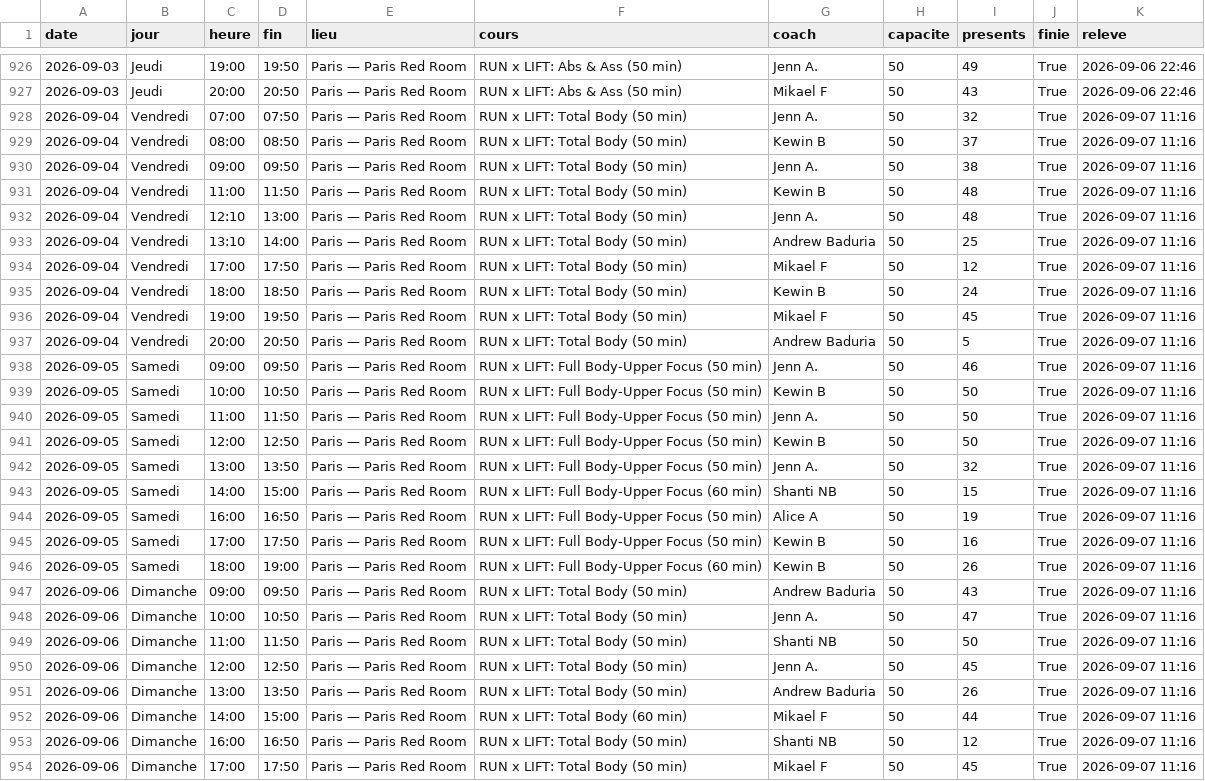
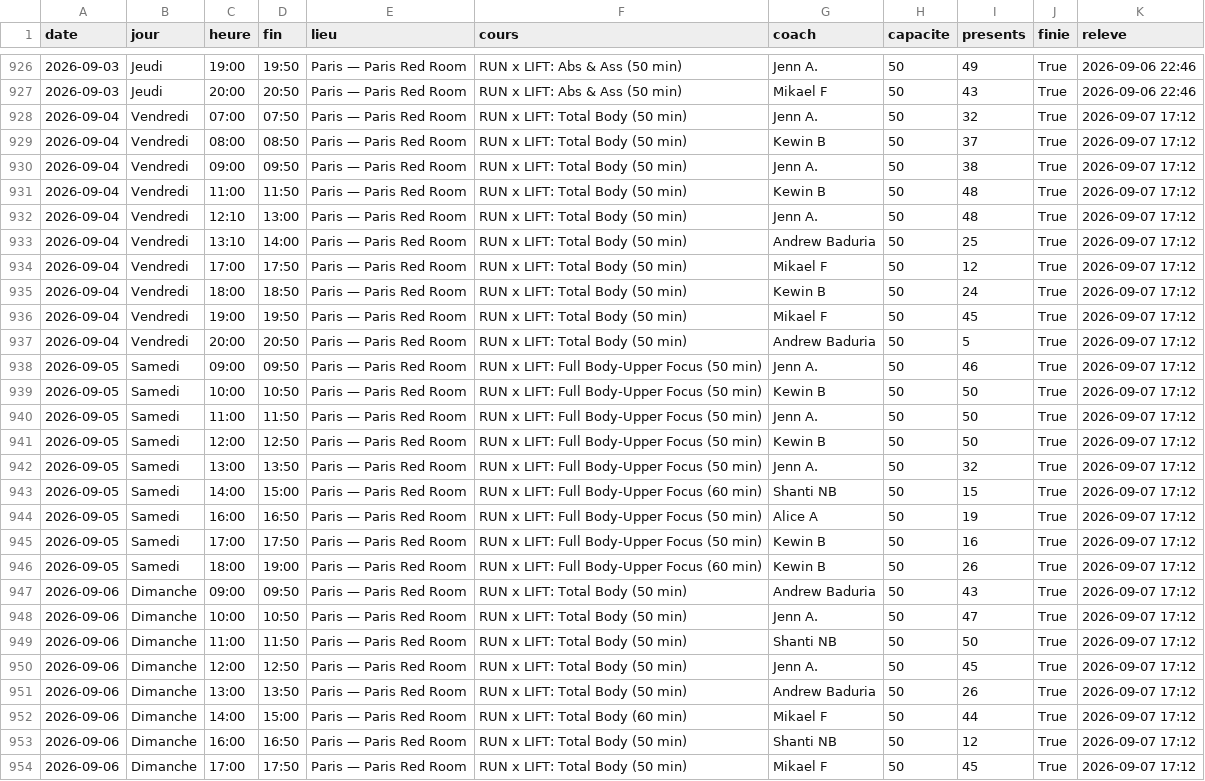
Before and after one commit to sachabitoun17-ctrl/reset, a CSV file: barrys_seances.csv, drawn as a sheet; only a part is shown, gaps mark what is left out; the diff covers the shown part only; the diff names each change by its address in the sheet, - before the commit and + after, or states it on an @@ line.

```diff
--- a/barrys_seances.csv
+++ b/barrys_seances.csv
-K928:K954 (releve): 2026-09-07 11:16
+K928:K954 (releve): 2026-09-07 17:12
```
Also changed, not shown: 54 edited cells elsewhere in this file, santroch_seances.csv, 13 other files.
